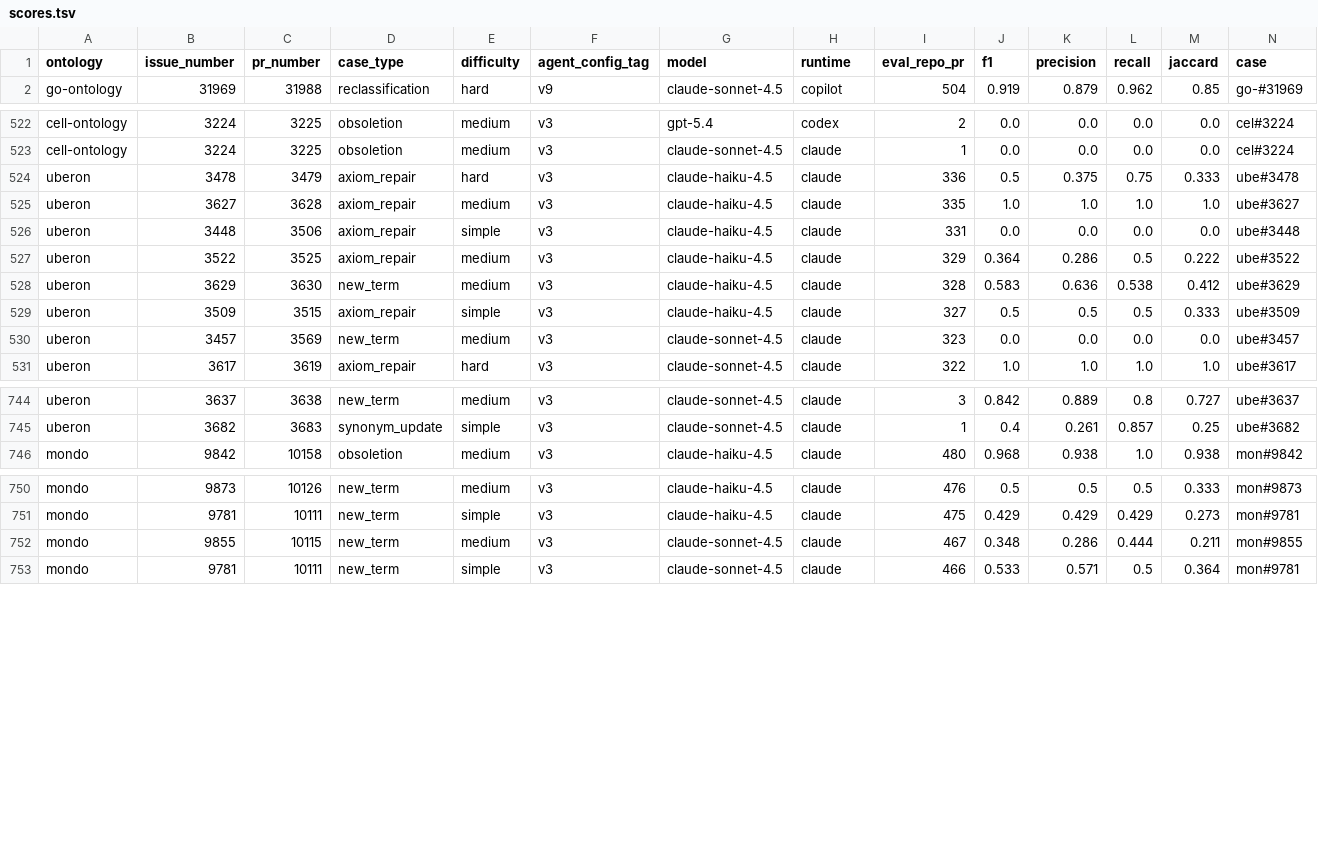
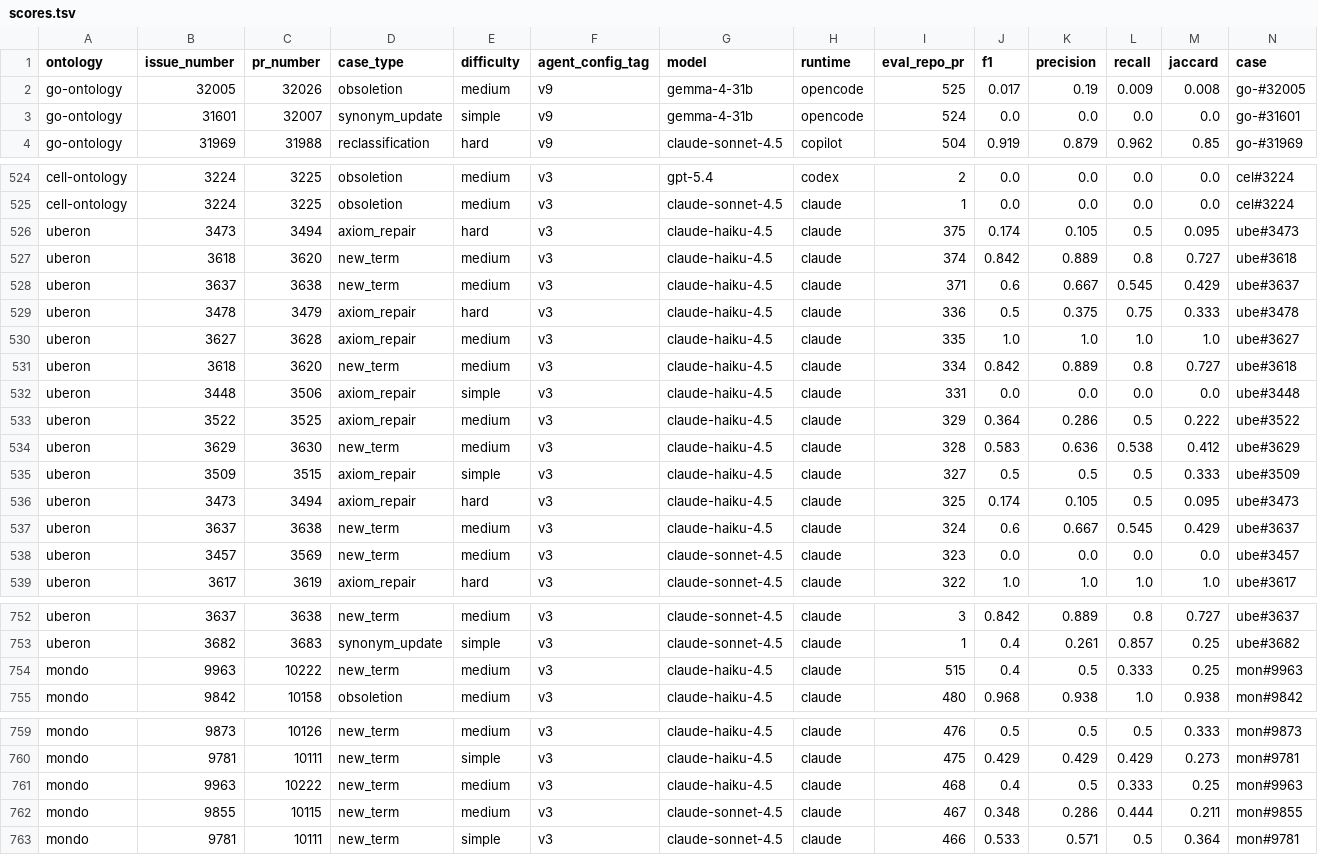
Before and after one commit to ai4curation/ai4c-scribe, a TSV file: analysis/scores.tsv, drawn as a sheet; only a part is shown, gaps mark what is left out; rows hold the shown columns only; the diff covers the shown part only; the diff names each change by its address in the sheet, - before the commit and + after, or states it on an @@ line.

```diff
--- a/analysis/scores.tsv
+++ b/analysis/scores.tsv
+row 2: go-ontology | 32005 | 32026 | obsoletion | medium | v9 | gemma-4-31b | opencode | 525 | 0.017 | 0.19 | 0.009 | 0.008 | go-#32005
+row 3: go-ontology | 31601 | 32007 | synonym_update | simple | v9 | gemma-4-31b | opencode | 524 | 0.0 | 0.0 | 0.0 | 0.0 | go-#31601
+row 526: uberon | 3473 | 3494 | axiom_repair | hard | v3 | claude-haiku-4.5 | claude | 375 | 0.174 | 0.105 | 0.5 | 0.095 | ube#3473
+row 527: uberon | 3618 | 3620 | new_term | medium | v3 | claude-haiku-4.5 | claude | 374 | 0.842 | 0.889 | 0.8 | 0.727 | ube#3618
+row 528: uberon | 3637 | 3638 | new_term | medium | v3 | claude-haiku-4.5 | claude | 371 | 0.6 | 0.667 | 0.545 | 0.429 | ube#3637
+row 531: uberon | 3618 | 3620 | new_term | medium | v3 | claude-haiku-4.5 | claude | 334 | 0.842 | 0.889 | 0.8 | 0.727 | ube#3618
+row 536: uberon | 3473 | 3494 | axiom_repair | hard | v3 | claude-haiku-4.5 | claude | 325 | 0.174 | 0.105 | 0.5 | 0.095 | ube#3473
+row 537: uberon | 3637 | 3638 | new_term | medium | v3 | claude-haiku-4.5 | claude | 324 | 0.6 | 0.667 | 0.545 | 0.429 | ube#3637
+row 754: mondo | 9963 | 10222 | new_term | medium | v3 | claude-haiku-4.5 | claude | 515 | 0.4 | 0.5 | 0.333 | 0.25 | mon#9963
+row 761: mondo | 9963 | 10222 | new_term | medium | v3 | claude-haiku-4.5 | claude | 468 | 0.4 | 0.5 | 0.333 | 0.25 | mon#9963
```
Also changed, not shown: 3 moved rows elsewhere in this file, analysis/go-ontology/results/scores.tsv, analysis/mondo/results/scores.tsv, 28 other files.
